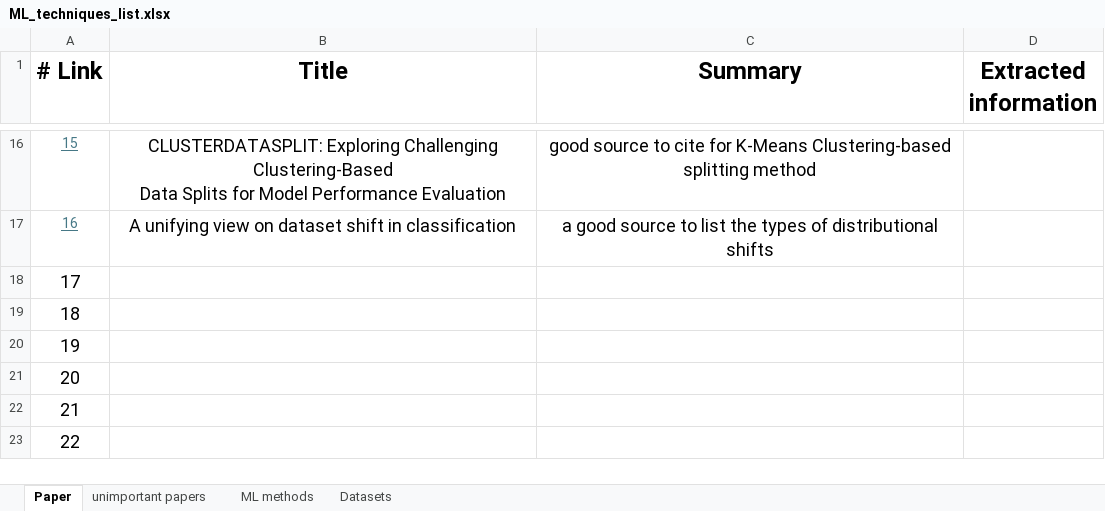
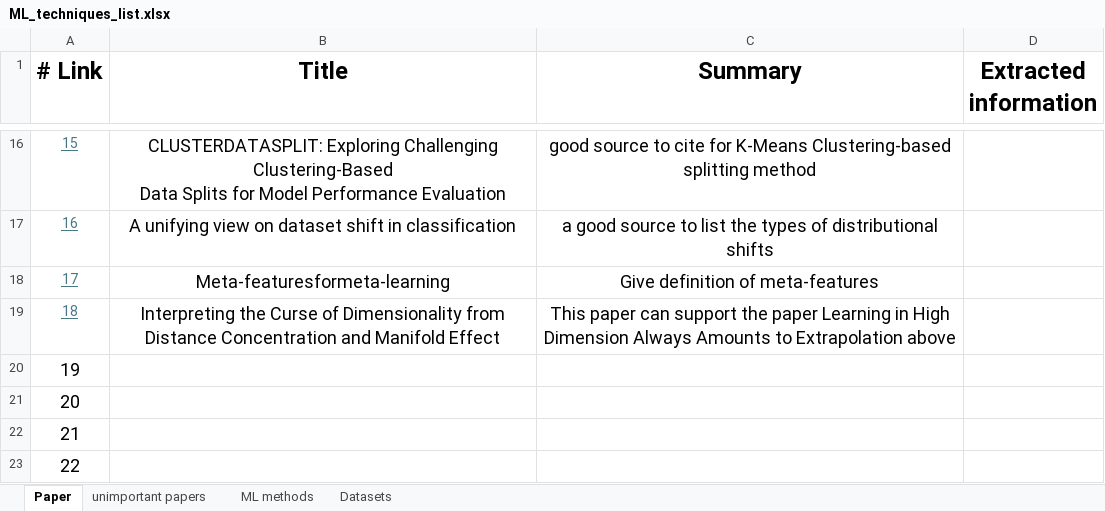
Before and after one commit to Trminh06-work/Out-of-distribution-data-fitting, an Excel workbook: ML_techniques_list.xlsx, sheet Paper, drawn as a sheet; only a part is shown, gaps mark what is left out; values as stored, in another font and other column widths than the file's, no borders; ↵ is a line break in a cell; the diff names each change by its address in the sheet, - before the commit and + after, or states it on an @@ line.

```diff
--- a/ML_techniques_list.xlsx (sheet Paper)
+++ b/ML_techniques_list.xlsx (sheet Paper)
@@ A18:A19 underline: off → on, text colour: black → #467886, text size: smaller @@
-B18 (Title): (empty)
+B18 (Title): Meta-featuresformeta-learning
-C18 (Summary): (empty)
+C18 (Summary): Give definition of meta-features
-B19 (Title): (empty)
+B19 (Title): Interpreting the Curse of Dimensionality from ↵ Distance Concentration and Manifold Effect
-C19 (Summary): (empty)
+C19 (Summary): This paper can support the paper Learning in High Dimension Always Amounts to Extrapolation above
```
Also changed, not shown: sheet unimportant papers, 9 other files.
